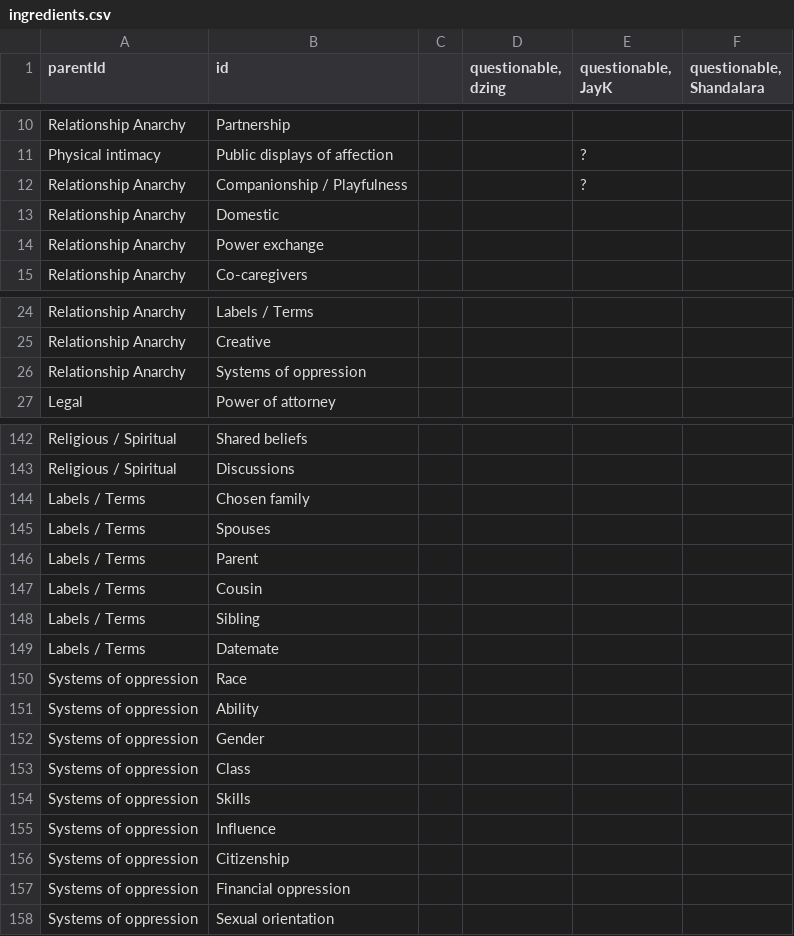
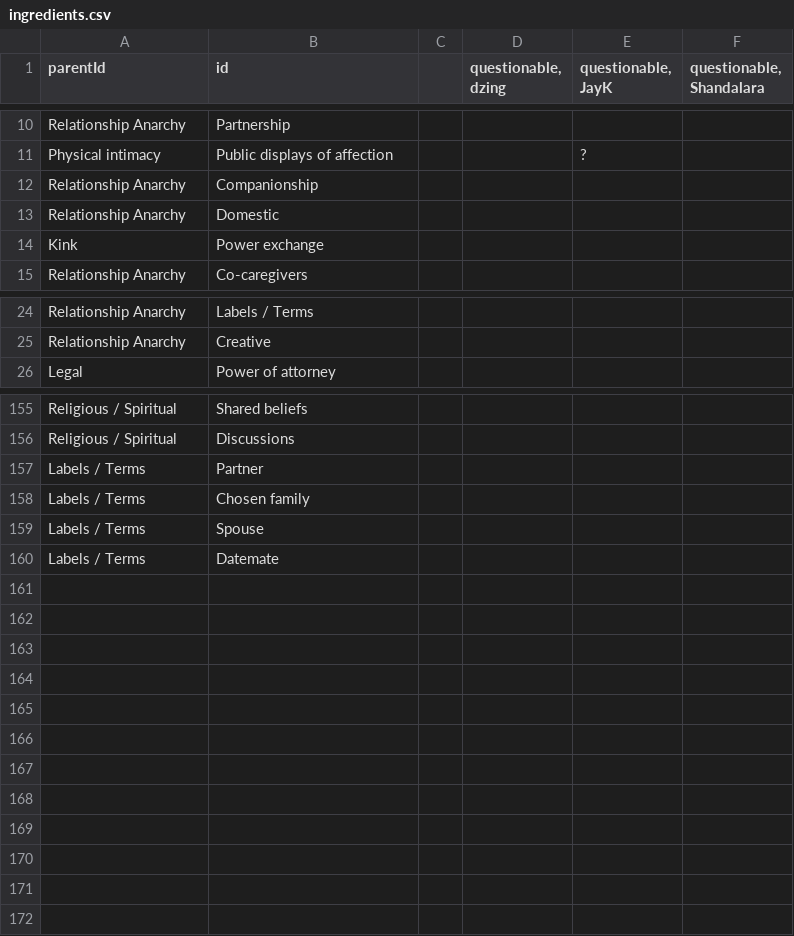
Before and after one commit to duizendnegen/sunburst-smorgasbord, a CSV file: assets/ingredients.csv, drawn as a sheet; only a part is shown, gaps mark what is left out; the diff covers the shown part only.

```diff
--- a/assets/ingredients.csv
+++ b/assets/ingredients.csv
@@ -11,5 +11,5 @@ Relationship Anarchy,Partnership,,,,
 Physical intimacy,Public displays of affection,,,?,
-Relationship Anarchy,Companionship / Playfulness,,,?,
+Relationship Anarchy,Companionship,,,,
 Relationship Anarchy,Domestic,,,,
-Relationship Anarchy,Power exchange,,,,
+Kink,Power exchange,,,,
 Relationship Anarchy,Co-caregivers,,,,
@@ -25,3 +25,2 @@ Relationship Anarchy,Labels / Terms,,,,
 Relationship Anarchy,Creative,,,,
-Relationship Anarchy,Systems of oppression,,,,
 Legal,Power of attorney,,,,
@@ -143,16 +156,5 @@ Religious / Spiritual,Shared beliefs,,,,
 Religious / Spiritual,Discussions,,,,
+Labels / Terms,Partner,,,,
 Labels / Terms,Chosen family,,,,
-Labels / Terms,Spouses,,,,
-Labels / Terms,Parent,,,,
-Labels / Terms,Cousin,,,,
-Labels / Terms,Sibling,,,,
+Labels / Terms,Spouse,,,,
 Labels / Terms,Datemate,,,,
-Systems of oppression,Race,,,,
-Systems of oppression,Ability,,,,
-Systems of oppression,Gender,,,,
-Systems of oppression,Class,,,,
-Systems of oppression,Skills,,,,
-Systems of oppression,Influence,,,,
-Systems of oppression,Citizenship,,,,
-Systems of oppression,Financial oppression,,,,
-Systems of oppression,Sexual orientation,,,,
```
Also changed, not shown: 19 added rows, 5 removed rows and 8 edited cells elsewhere in this file, 1 other file.
